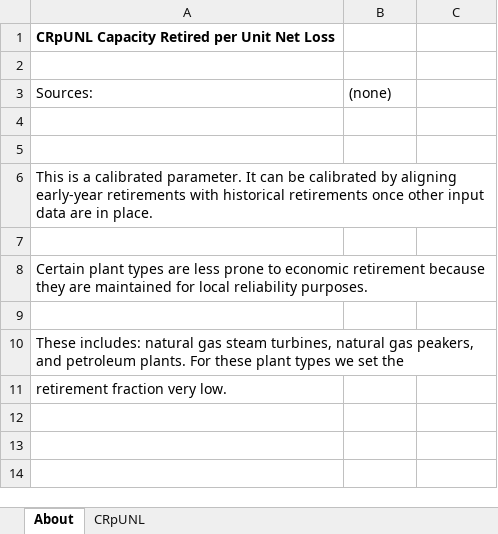
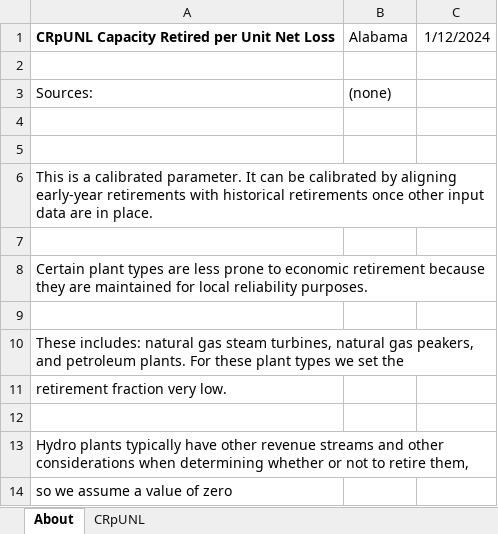
Before and after one commit to EnergyInnovation/eps-alabama, an Excel workbook: InputData/elec/CRpUNL/Cap Ret per Unit Net Loss.xlsx, sheet About, drawn as a sheet; values as stored, in another font and other column widths than the file's, no borders; the diff names each change by its address in the sheet, - before the commit and + after, or states it on an @@ line.

```diff
--- a/InputData/elec/CRpUNL/Cap Ret per Unit Net Loss.xlsx (sheet About)
+++ b/InputData/elec/CRpUNL/Cap Ret per Unit Net Loss.xlsx (sheet About)
-B1: (empty)
+B1: Alabama
-C1: (empty)
+C1: 1/12/2024
+row 12: (empty)
+row 13: Hydro plants typically have other revenue streams and other considerations when determining whether or not to retire them,
+row 14: so we assume a value of zero
```
Also changed, not shown: sheet CRpUNL, InputData/trans/TTLE/Transportation Technology Logit Exponents.xlsx, 7 other files.
